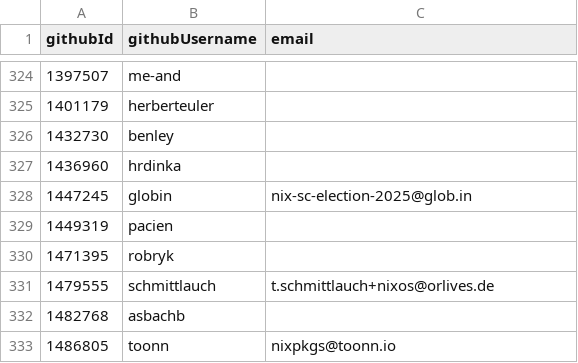
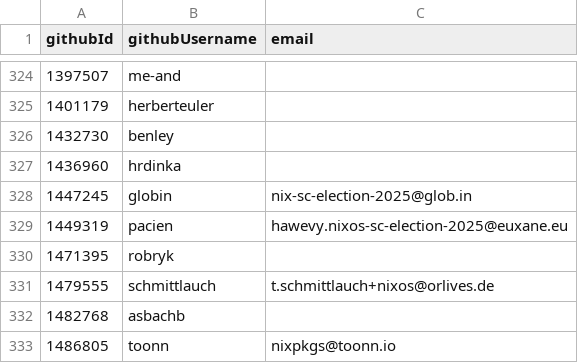
Before and after one commit to niklaskorz/SC-election-2025, a CSV file: eligible.csv, drawn as a sheet; only a part is shown, gaps mark what is left out.

Commit message:
eligible.csv: add email address for gh:pacien

```diff
--- a/eligible.csv
+++ b/eligible.csv
@@ -328,3 +328,3 @@ githubId,githubUsername,email
 1447245,globin,nix-sc-election-2025@glob.in
-1449319,pacien,
+1449319,pacien,hawevy.nixos-sc-election-2025@euxane.eu
 1471395,robryk,
```
